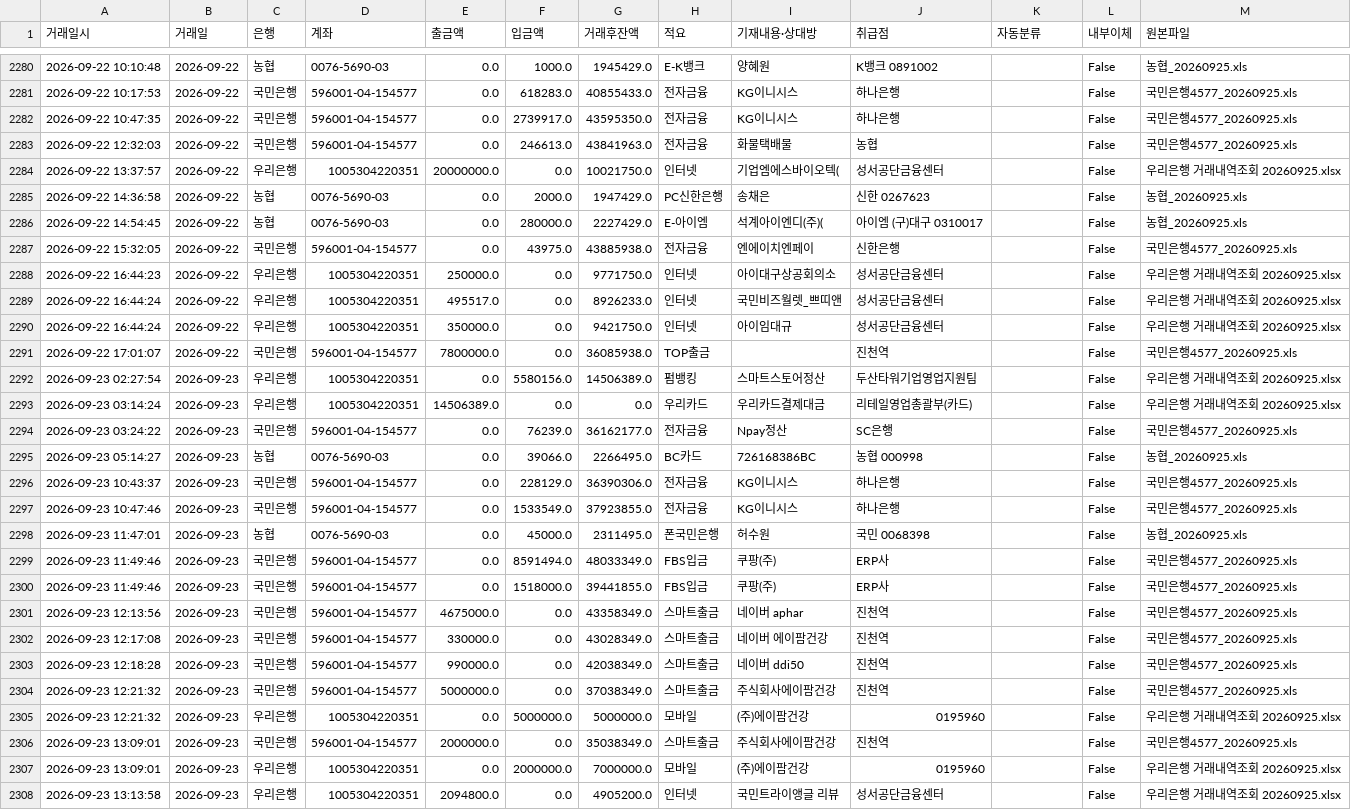
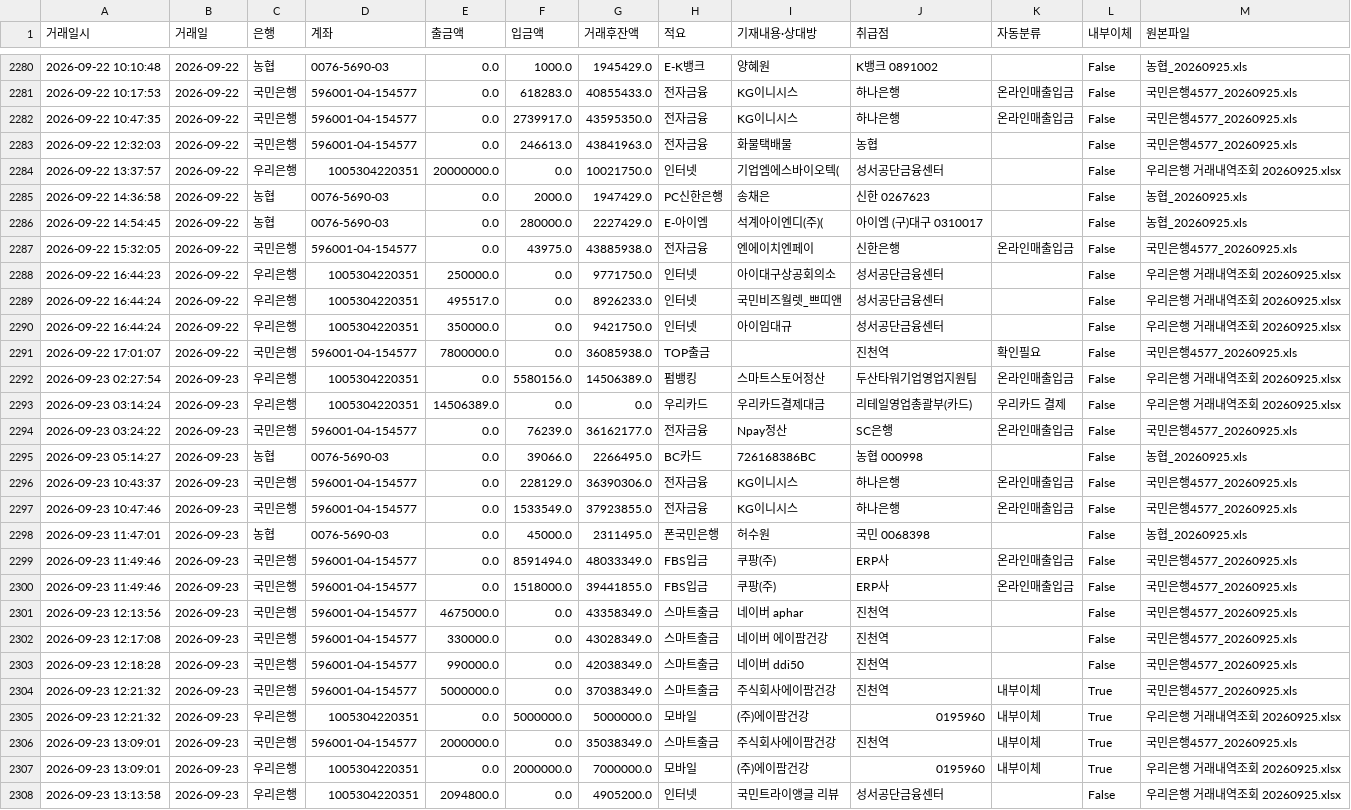
Before and after one commit to goldgarden9620419-maker/mynotes, a CSV file: 01-Projects/에이팜건강-주간자금계획-자동화/자금계획_자동화/00_프로그램/bank_history.csv, drawn as a sheet; only a part is shown, gaps mark what is left out; the diff covers the shown part only.

```diff
--- a/01-Projects/에이팜건강-주간자금계획-자동화/자금계획_자동화/00_프로그램/bank_history.csv
+++ b/01-Projects/에이팜건강-주간자금계획-자동화/자금계획_자동화/00_프로그램/bank_history.csv
@@ -2280,4 +2280,4 @@
 2026-09-22 10:10:48,2026-09-22,농협,0076-5690-03,0.0,1000.0,1945429.0,E-K뱅크,양혜원,K뱅크 0891002,,False,농협_20260925.xls
-2026-09-22 10:17:53,2026-09-22,국민은행,596001-04-154577,0.0,618283.0,40855433.0,전자금융,KG이니시스,하나은행,,False,국민은행4577_20260925.xls
-2026-09-22 10:47:35,2026-09-22,국민은행,596001-04-154577,0.0,2739917.0,43595350.0,전자금융,KG이니시스,하나은행,,False,국민은행4577_20260925.xls
+2026-09-22 10:17:53,2026-09-22,국민은행,596001-04-154577,0.0,618283.0,40855433.0,전자금융,KG이니시스,하나은행,온라인매출입금,False,국민은행4577_20260925.xls
+2026-09-22 10:47:35,2026-09-22,국민은행,596001-04-154577,0.0,2739917.0,43595350.0,전자금융,KG이니시스,하나은행,온라인매출입금,False,국민은행4577_20260925.xls
 2026-09-22 12:32:03,2026-09-22,국민은행,596001-04-154577,0.0,246613.0,43841963.0,전자금융,화물택배물,농협,,False,국민은행4577_20260925.xls
@@ -2286,3 +2286,3 @@
 2026-09-22 14:54:45,2026-09-22,농협,0076-5690-03,0.0,280000.0,2227429.0,E-아이엠,석계아이엔디(주)(,아이엠 (구)대구 0310017,,False,농협_20260925.xls
-2026-09-22 15:32:05,2026-09-22,국민은행,596001-04-154577,0.0,43975.0,43885938.0,전자금융,엔에이치엔페이,신한은행,,False,국민은행4577_20260925.xls
+2026-09-22 15:32:05,2026-09-22,국민은행,596001-04-154577,0.0,43975.0,43885938.0,전자금융,엔에이치엔페이,신한은행,온라인매출입금,False,국민은행4577_20260925.xls
 2026-09-22 16:44:23,2026-09-22,우리은행,1005304220351,250000.0,0.0,9771750.0,인터넷,아이대구상공회의소,성서공단금융센터,,False,우리은행 거래내역조회 20260925.xlsx
@@ -2290,12 +2290,12 @@
 2026-09-22 16:44:24,2026-09-22,우리은행,1005304220351,350000.0,0.0,9421750.0,인터넷,아이임대규,성서공단금융센터,,False,우리은행 거래내역조회 20260925.xlsx
-2026-09-22 17:01:07,2026-09-22,국민은행,596001-04-154577,7800000.0,0.0,36085938.0,TOP출금,,진천역,,False,국민은행4577_20260925.xls
-2026-09-23 02:27:54,2026-09-23,우리은행,1005304220351,0.0,5580156.0,14506389.0,펌뱅킹,스마트스토어정산,두산타워기업영업지원팀,,False,우리은행 거래내역조회 20260925.xlsx
-2026-09-23 03:14:24,2026-09-23,우리은행,1005304220351,14506389.0,0.0,0.0,우리카드,우리카드결제대금,리테일영업총괄부(카드),,False,우리은행 거래내역조회 20260925.xlsx
-2026-09-23 03:24:22,2026-09-23,국민은행,596001-04-154577,0.0,76239.0,36162177.0,전자금융,Npay정산,SC은행,,False,국민은행4577_20260925.xls
+2026-09-22 17:01:07,2026-09-22,국민은행,596001-04-154577,7800000.0,0.0,36085938.0,TOP출금,,진천역,확인필요,False,국민은행4577_20260925.xls
+2026-09-23 02:27:54,2026-09-23,우리은행,1005304220351,0.0,5580156.0,14506389.0,펌뱅킹,스마트스토어정산,두산타워기업영업지원팀,온라인매출입금,False,우리은행 거래내역조회 20260925.xlsx
+2026-09-23 03:14:24,2026-09-23,우리은행,1005304220351,14506389.0,0.0,0.0,우리카드,우리카드결제대금,리테일영업총괄부(카드),우리카드 결제,False,우리은행 거래내역조회 20260925.xlsx
+2026-09-23 03:24:22,2026-09-23,국민은행,596001-04-154577,0.0,76239.0,36162177.0,전자금융,Npay정산,SC은행,온라인매출입금,False,국민은행4577_20260925.xls
 2026-09-23 05:14:27,2026-09-23,농협,0076-5690-03,0.0,39066.0,2266495.0,BC카드,726168386BC,농협 000998,,False,농협_20260925.xls
-2026-09-23 10:43:37,2026-09-23,국민은행,596001-04-154577,0.0,228129.0,36390306.0,전자금융,KG이니시스,하나은행,,False,국민은행4577_20260925.xls
-2026-09-23 10:47:46,2026-09-23,국민은행,596001-04-154577,0.0,1533549.0,37923855.0,전자금융,KG이니시스,하나은행,,False,국민은행4577_20260925.xls
+2026-09-23 10:43:37,2026-09-23,국민은행,596001-04-154577,0.0,228129.0,36390306.0,전자금융,KG이니시스,하나은행,온라인매출입금,False,국민은행4577_20260925.xls
+2026-09-23 10:47:46,2026-09-23,국민은행,596001-04-154577,0.0,1533549.0,37923855.0,전자금융,KG이니시스,하나은행,온라인매출입금,False,국민은행4577_20260925.xls
 2026-09-23 11:47:01,2026-09-23,농협,0076-5690-03,0.0,45000.0,2311495.0,폰국민은행,허수원,국민 0068398,,False,농협_20260925.xls
-2026-09-23 11:49:46,2026-09-23,국민은행,596001-04-154577,0.0,8591494.0,48033349.0,FBS입금,쿠팡(주),ERP사,,False,국민은행4577_20260925.xls
-2026-09-23 11:49:46,2026-09-23,국민은행,596001-04-154577,0.0,1518000.0,39441855.0,FBS입금,쿠팡(주),ERP사,,False,국민은행4577_20260925.xls
+2026-09-23 11:49:46,2026-09-23,국민은행,596001-04-154577,0.0,8591494.0,48033349.0,FBS입금,쿠팡(주),ERP사,온라인매출입금,False,국민은행4577_20260925.xls
+2026-09-23 11:49:46,2026-09-23,국민은행,596001-04-154577,0.0,1518000.0,39441855.0,FBS입금,쿠팡(주),ERP사,온라인매출입금,False,국민은행4577_20260925.xls
 2026-09-23 12:13:56,2026-09-23,국민은행,596001-04-154577,4675000.0,0.0,43358349.0,스마트출금,네이버 aphar,진천역,,False,국민은행4577_20260925.xls
@@ -2303,6 +2303,6 @@
 2026-09-23 12:18:28,2026-09-23,국민은행,596001-04-154577,990000.0,0.0,42038349.0,스마트출금,네이버 ddi50,진천역,,False,국민은행4577_20260925.xls
-2026-09-23 12:21:32,2026-09-23,국민은행,596001-04-154577,5000000.0,0.0,37038349.0,스마트출금,주식회사에이팜건강,진천역,,False,국민은행4577_20260925.xls
-2026-09-23 12:21:32,2026-09-23,우리은행,1005304220351,0.0,5000000.0,5000000.0,모바일,(주)에이팜건강,0195960,,False,우리은행 거래내역조회 20260925.xlsx
-2026-09-23 13:09:01,2026-09-23,국민은행,596001-04-154577,2000000.0,0.0,35038349.0,스마트출금,주식회사에이팜건강,진천역,,False,국민은행4577_20260925.xls
-2026-09-23 13:09:01,2026-09-23,우리은행,1005304220351,0.0,2000000.0,7000000.0,모바일,(주)에이팜건강,0195960,,False,우리은행 거래내역조회 20260925.xlsx
+2026-09-23 12:21:32,2026-09-23,국민은행,596001-04-154577,5000000.0,0.0,37038349.0,스마트출금,주식회사에이팜건강,진천역,내부이체,True,국민은행4577_20260925.xls
+2026-09-23 12:21:32,2026-09-23,우리은행,1005304220351,0.0,5000000.0,5000000.0,모바일,(주)에이팜건강,0195960,내부이체,True,우리은행 거래내역조회 20260925.xlsx
+2026-09-23 13:09:01,2026-09-23,국민은행,596001-04-154577,2000000.0,0.0,35038349.0,스마트출금,주식회사에이팜건강,진천역,내부이체,True,국민은행4577_20260925.xls
+2026-09-23 13:09:01,2026-09-23,우리은행,1005304220351,0.0,2000000.0,7000000.0,모바일,(주)에이팜건강,0195960,내부이체,True,우리은행 거래내역조회 20260925.xlsx
 2026-09-23 13:13:58,2026-09-23,우리은행,1005304220351,2094800.0,0.0,4905200.0,인터넷,국민트라이앵글 리뷰,성서공단금융센터,,False,우리은행 거래내역조회 20260925.xlsx
```
Also changed, not shown: 158 edited cells elsewhere in this file, 3 other files.
